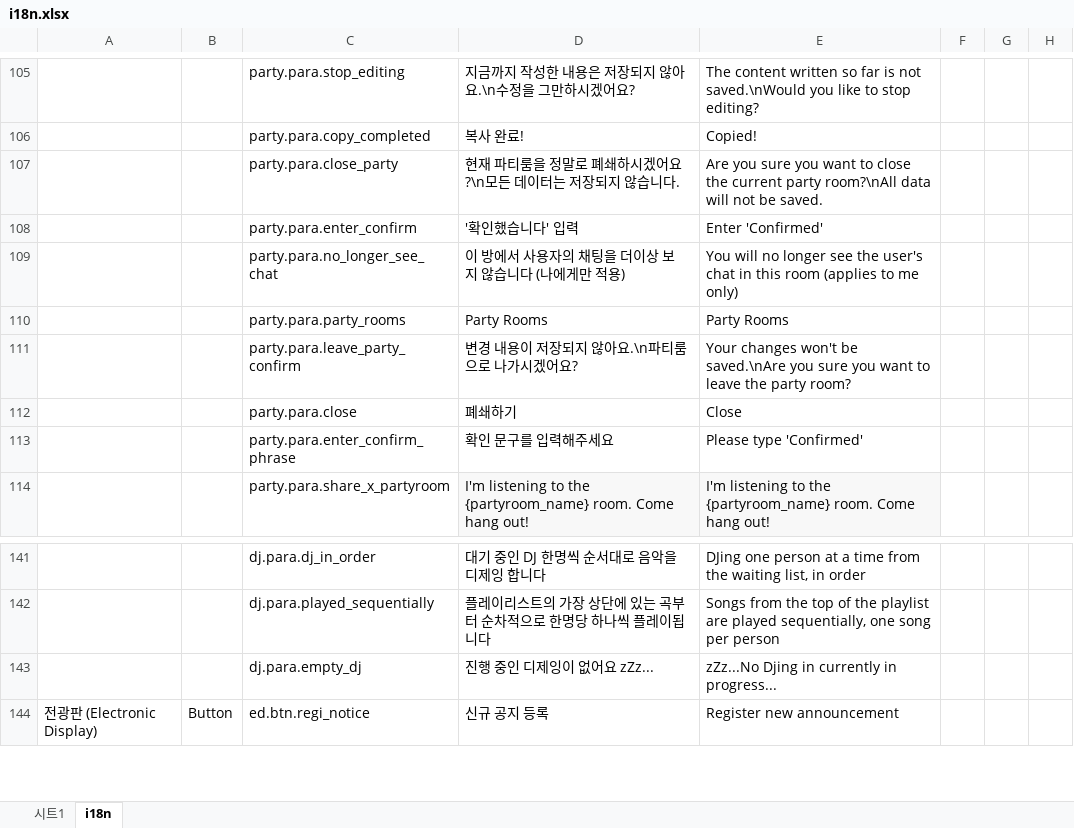
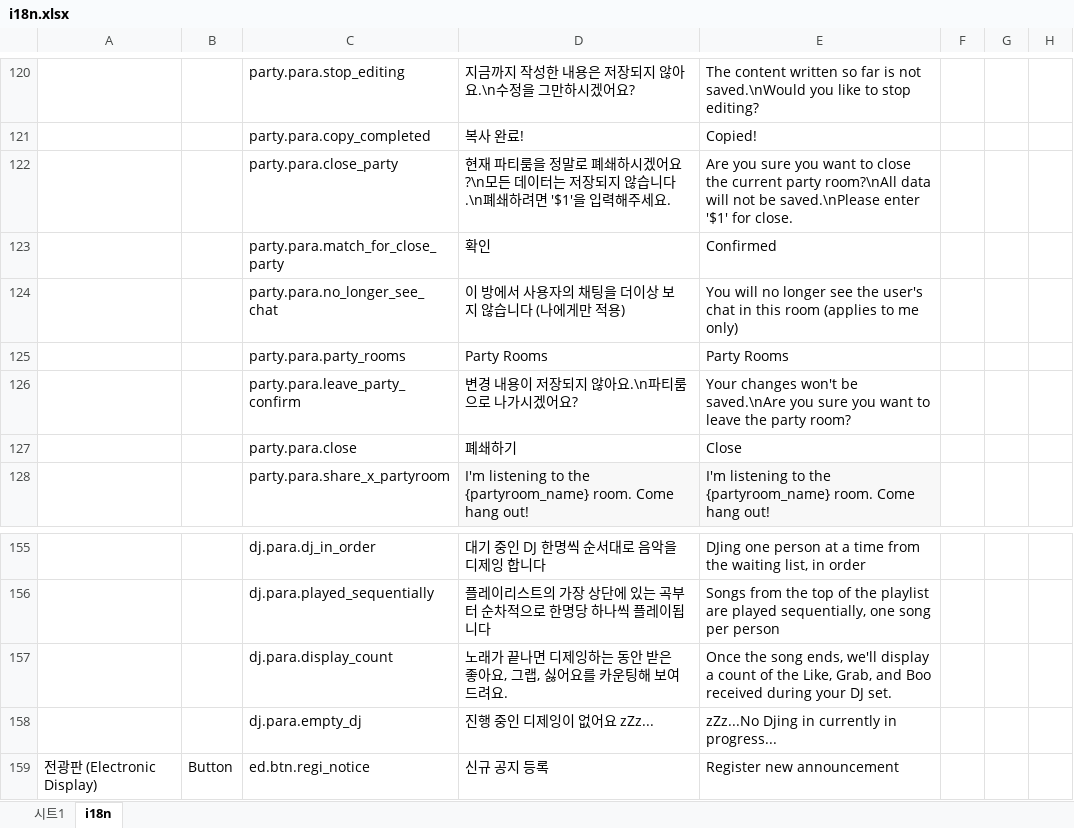
Before and after one commit to pfplay/pfplay-web, an Excel workbook: scripts/i18n.xlsx, sheet i18n, drawn as a sheet; only a part is shown, gaps mark what is left out; values as stored, in another font and other column widths than the file's, no borders; charts and pictures not drawn; removed rows and columns are numbered as before the commit, all else as after; the diff covers the shown part only; the diff names each change by its address in the sheet, - before the commit and + after, or states it on an @@ line.

```diff
--- a/scripts/i18n.xlsx (sheet i18n)
+++ b/scripts/i18n.xlsx (sheet i18n)
-D122: …않습니다.
+D122: …않습니다.\n폐쇄하려면 '$1'을 입력해주세요.
-E122: …not be saved.
+E122: …not be saved.\nPlease enter '$1' for close.
-row 108:  |  | party.para.enter_confirm | '확인했습니다' 입력 | Enter 'Confirmed'
+row 123:  |  | party.para.match_for_close_party | 확인 | Confirmed
-row 113:  |  | party.para.enter_confirm_phrase | 확인 문구를 입력해주세요 | Please type 'Confirmed'
+row 157:  |  | dj.para.display_count | 노래가 끝나면 디제잉하는 동안 받은 좋아요, 그랩, 싫어요를 카운팅해 보여드려요. | Once the song ends, we'll display a count of the Like, Grab, and Boo received during your DJ set.
```
Also changed, not shown: 16 added rows and 1 edited cell elsewhere in this sheet, 27 other files.
